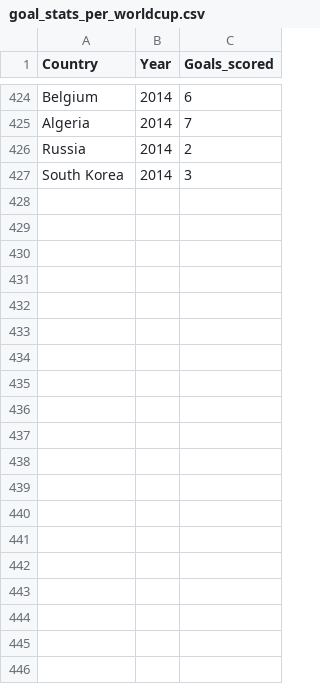
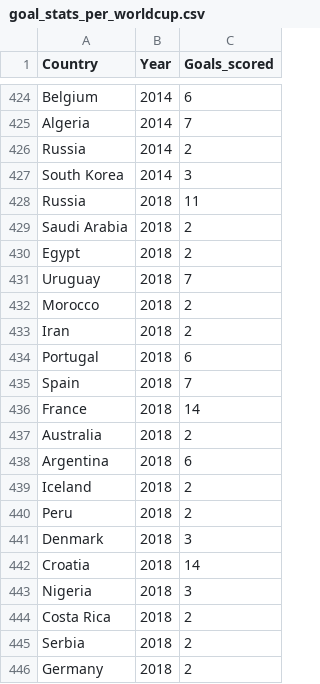
Before and after one commit to Dylan0209/3179, a CSV file: data/goal_stats_per_worldcup.csv, drawn as a sheet; only a part is shown, gaps mark what is left out; the diff covers the shown part only.

Commit message:
modify east/west germany to germany add 2018 world cup stats

```diff
--- a/data/goal_stats_per_worldcup.csv
+++ b/data/goal_stats_per_worldcup.csv
@@ -427 +427,20 @@ Russia,2014,2
 South Korea,2014,3
+Russia,2018,11
+Saudi Arabia,2018,2
+Egypt,2018,2
+Uruguay,2018,7
+Morocco,2018,2
+Iran,2018,2
+Portugal,2018,6
+Spain,2018,7
+France,2018,14
+Australia,2018,2
+Argentina,2018,6
+Iceland,2018,2
+Peru,2018,2
+Denmark,2018,3
+Croatia,2018,14
+Nigeria,2018,3
+Costa Rica,2018,2
+Serbia,2018,2
+Germany,2018,2
```
Also changed, not shown: 13 added rows and 11 edited cells elsewhere in this file.
